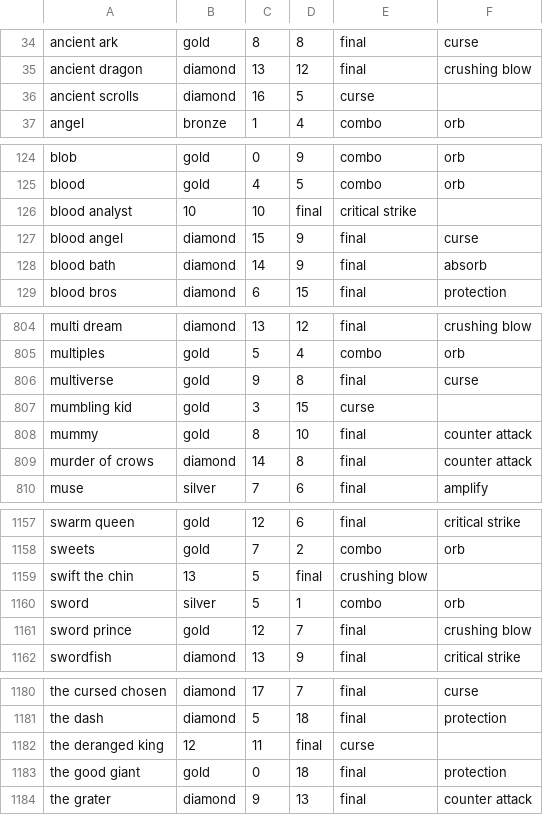
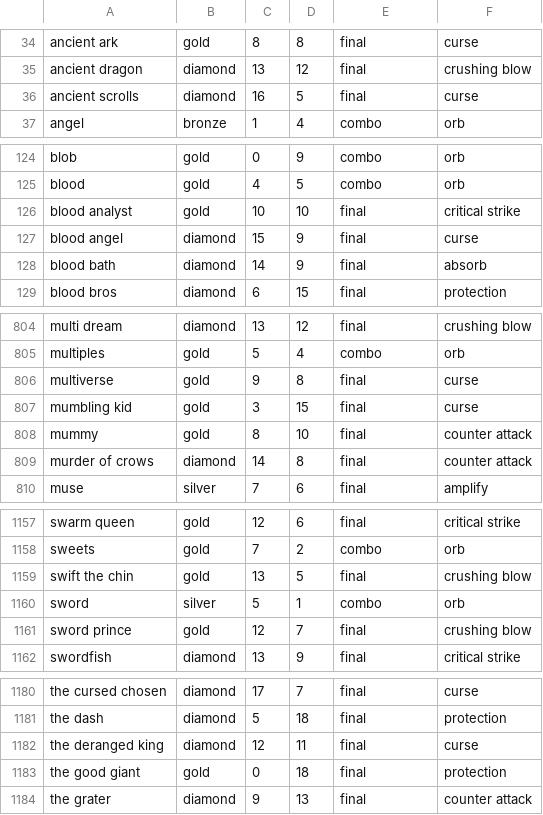
Before and after one commit to harvj/alchemist, a CSV file: db/seeds/cards.csv, drawn as a sheet; only a part is shown, gaps mark what is left out; the diff covers the shown part only.

```diff
--- a/db/seeds/cards.csv
+++ b/db/seeds/cards.csv
@@ -35,3 +35,3 @@ ancient ark,gold,8,8,final,curse
 ancient dragon,diamond,13,12,final,crushing blow
-ancient scrolls,diamond,16,5,curse
+ancient scrolls,diamond,16,5,final,curse
 angel,bronze,1,4,combo,orb
@@ -125,3 +125,3 @@ blob,gold,0,9,combo,orb
 blood,gold,4,5,combo,orb
-blood analyst,10,10,final,critical strike
+blood analyst,gold,10,10,final,critical strike
 blood angel,diamond,15,9,final,curse
@@ -806,3 +806,3 @@ multiples,gold,5,4,combo,orb
 multiverse,gold,9,8,final,curse
-mumbling kid,gold,3,15,curse
+mumbling kid,gold,3,15,final,curse
 mummy,gold,8,10,final,counter attack
@@ -1158,3 +1158,3 @@ swarm queen,gold,12,6,final,critical strike
 sweets,gold,7,2,combo,orb
-swift the chin,13,5,final,crushing blow
+swift the chin,gold,13,5,final,crushing blow
 sword,silver,5,1,combo,orb
@@ -1181,3 +1181,3 @@ the cursed chosen,diamond,17,7,final,curse
 the dash,diamond,5,18,final,protection
-the deranged king,12,11,final,curse
+the deranged king,diamond,12,11,final,curse
 the good giant,gold,0,18,final,protection
```
Also changed, not shown: 32 edited cells elsewhere in this file, db/seeds/combos.csv, db/seeds/deck_cards.csv, 17 other files.
